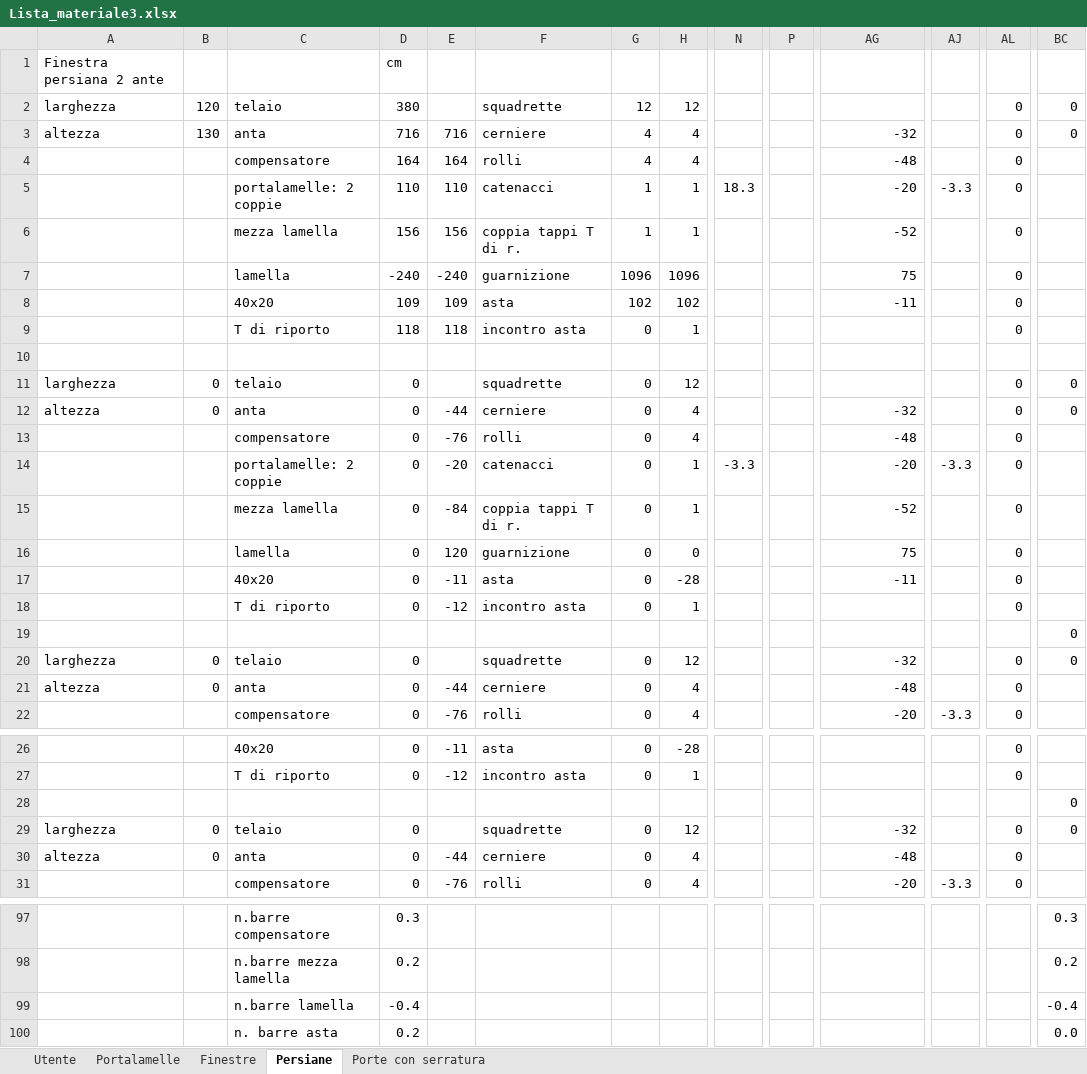
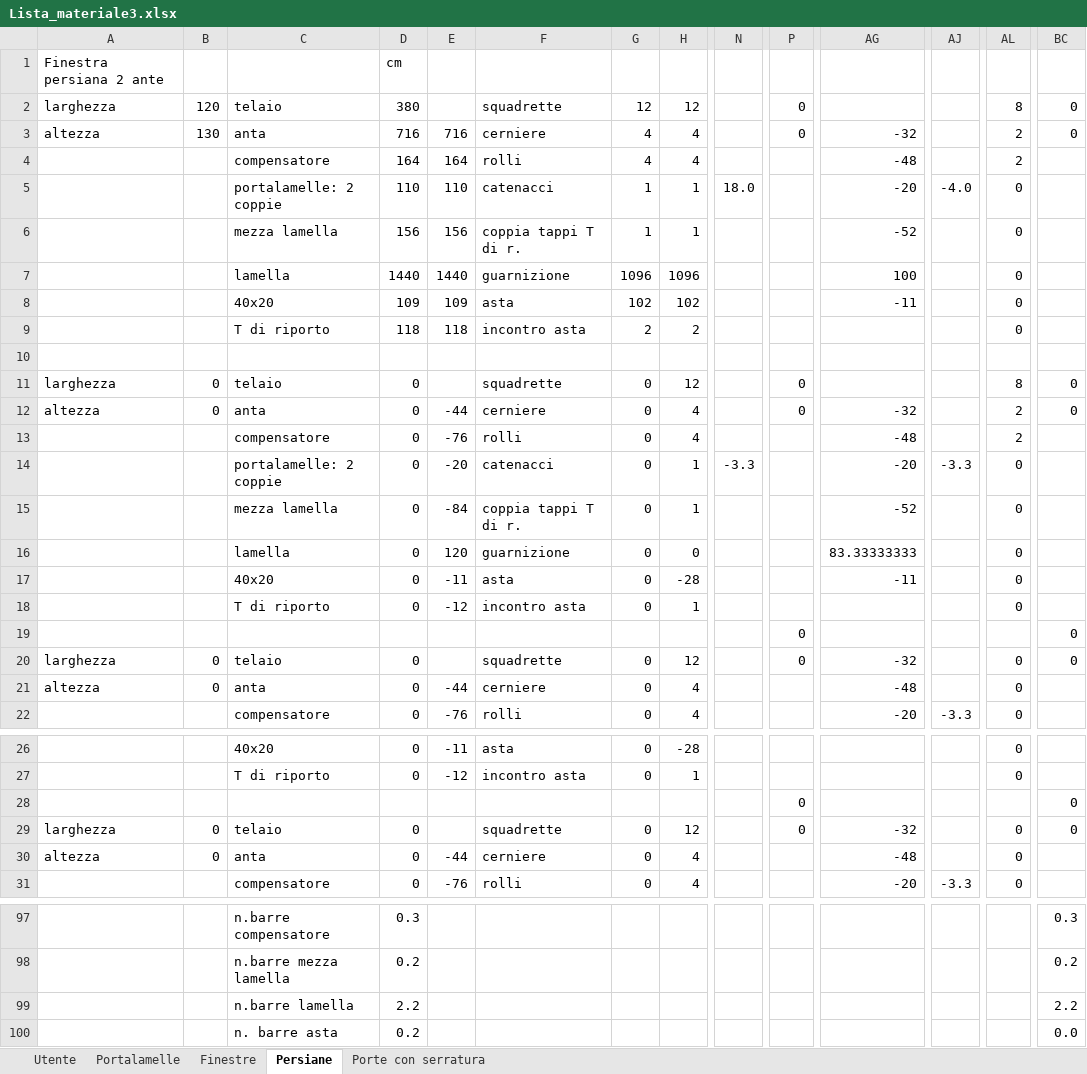
Before and after one commit to VitoMilanese/DonBruno, an Excel workbook: ArnaldoDiBianco/Lista_materiale3.xlsx, sheet Persiane, drawn as a sheet; only a part is shown, gaps mark what is left out; values as stored, in another font and other column widths than the file's, no cell formats; the diff covers the shown part only; the diff names each change by its address in the sheet, - before the commit and + after, or states it on an @@ line.

Commit message:
Fixes made with Arnaldo

```diff
--- a/ArnaldoDiBianco/Lista_materiale3.xlsx (sheet Persiane)
+++ b/ArnaldoDiBianco/Lista_materiale3.xlsx (sheet Persiane)
-P2:P3: (empty)
+P2:P3: 0
-AL2: 0
+AL2: 8
-AL3:AL4: 0
+AL3:AL4: 2
-N5: 18.3
+N5: 18.0
-AJ5: -3.3
+AJ5: -4.0
-D7: -240
+D7: 1440
-E7: -240
+E7: 1440
-AG7: 75
+AG7: 100
-G9: 0
+G9: 2
-H9: 1
+H9: 2
-P11:P12: (empty)
+P11:P12: 0
-AL11: 0
+AL11: 8
-AL12:AL13: 0
+AL12:AL13: 2
-AG16: 75
+AG16: 83.33333333
-P19:P20: (empty)
+P19:P20: 0
-P28:P29: (empty)
+P28:P29: 0
-D99: -0.4
+D99: 2.2
-BC99: -0.4
+BC99: 2.2
```
Also changed, not shown: 12 edited cells elsewhere in this sheet, sheet Utente, cell formats, formulas that keep their value, 7 other files.
